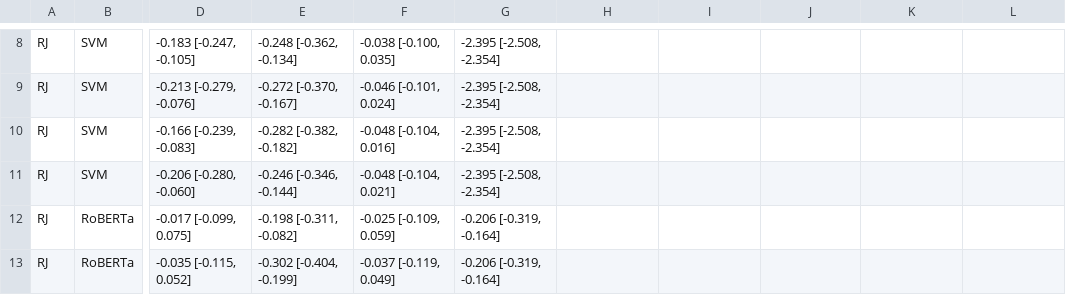
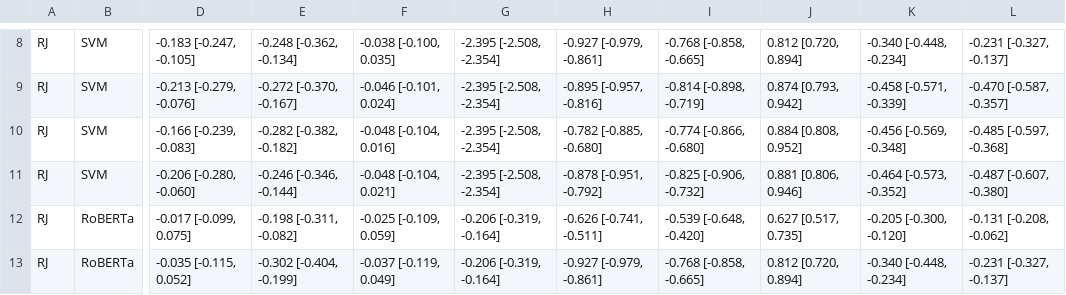
Before and after one commit to Wang-Haining/llms_as_defense, a CSV file: results/rq1.1_basic_paraphrase_rj_abs_change.csv, drawn as a sheet; only a part is shown, gaps mark what is left out; the diff covers the shown part only; the diff names each change by its address in the sheet, - before the commit and + after, or states it on an @@ line.

```diff
--- a/results/rq1.1_basic_paraphrase_rj_abs_change.csv
+++ b/results/rq1.1_basic_paraphrase_rj_abs_change.csv
-H8: (empty)
+H8: -0.927 [-0.979, -0.861]
-I8: (empty)
+I8: -0.768 [-0.858, -0.665]
-J8: (empty)
+J8: 0.812 [0.720, 0.894]
-K8: (empty)
+K8: -0.340 [-0.448, -0.234]
-L8: (empty)
+L8: -0.231 [-0.327, -0.137]
-H9: (empty)
+H9: -0.895 [-0.957, -0.816]
-I9: (empty)
+I9: -0.814 [-0.898, -0.719]
-J9: (empty)
+J9: 0.874 [0.793, 0.942]
-K9: (empty)
+K9: -0.458 [-0.571, -0.339]
-L9: (empty)
+L9: -0.470 [-0.587, -0.357]
-H10: (empty)
+H10: -0.782 [-0.885, -0.680]
-I10: (empty)
+I10: -0.774 [-0.866, -0.680]
-J10: (empty)
+J10: 0.884 [0.808, 0.952]
-K10: (empty)
+K10: -0.456 [-0.569, -0.348]
-L10: (empty)
+L10: -0.485 [-0.597, -0.368]
-H11: (empty)
+H11: -0.878 [-0.951, -0.792]
-I11: (empty)
+I11: -0.825 [-0.906, -0.732]
-J11: (empty)
+J11: 0.881 [0.806, 0.946]
-K11: (empty)
+K11: -0.464 [-0.573, -0.352]
-L11: (empty)
+L11: -0.487 [-0.607, -0.380]
-H12: (empty)
+H12: -0.626 [-0.741, -0.511]
-I12: (empty)
+I12: -0.539 [-0.648, -0.420]
-J12: (empty)
+J12: 0.627 [0.517, 0.735]
-K12: (empty)
+K12: -0.205 [-0.300, -0.120]
-L12: (empty)
+L12: -0.131 [-0.208, -0.062]
-H13: (empty)
+H13: -0.927 [-0.979, -0.861]
-I13: (empty)
+I13: -0.768 [-0.858, -0.665]
-J13: (empty)
+J13: 0.812 [0.720, 0.894]
-K13: (empty)
+K13: -0.340 [-0.448, -0.234]
-L13: (empty)
+L13: -0.231 [-0.327, -0.137]
```
Also changed, not shown: 45 edited cells elsewhere in this file, results/rq1.1_basic_paraphrase_rj_rel_change.csv, results/rq2.1_obfuscation_rj_abs_change.csv, 22 other files.
